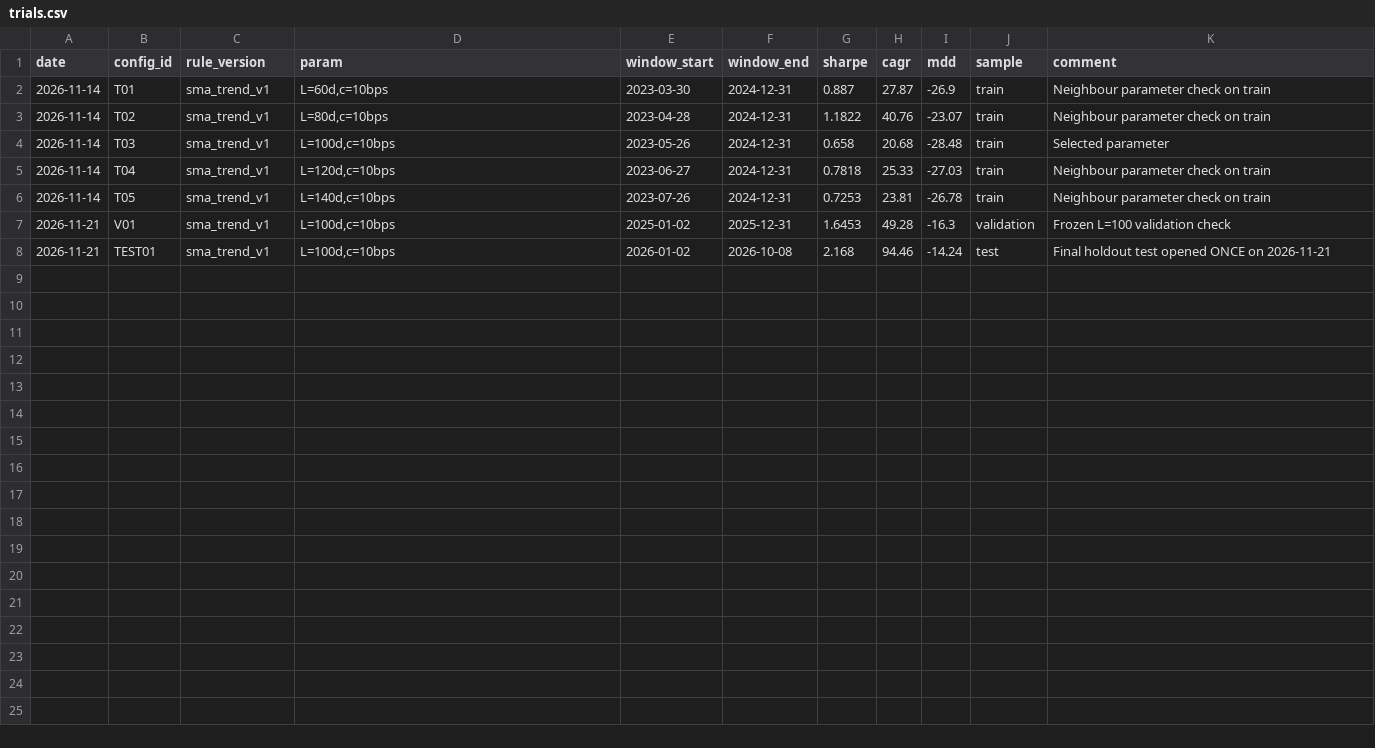
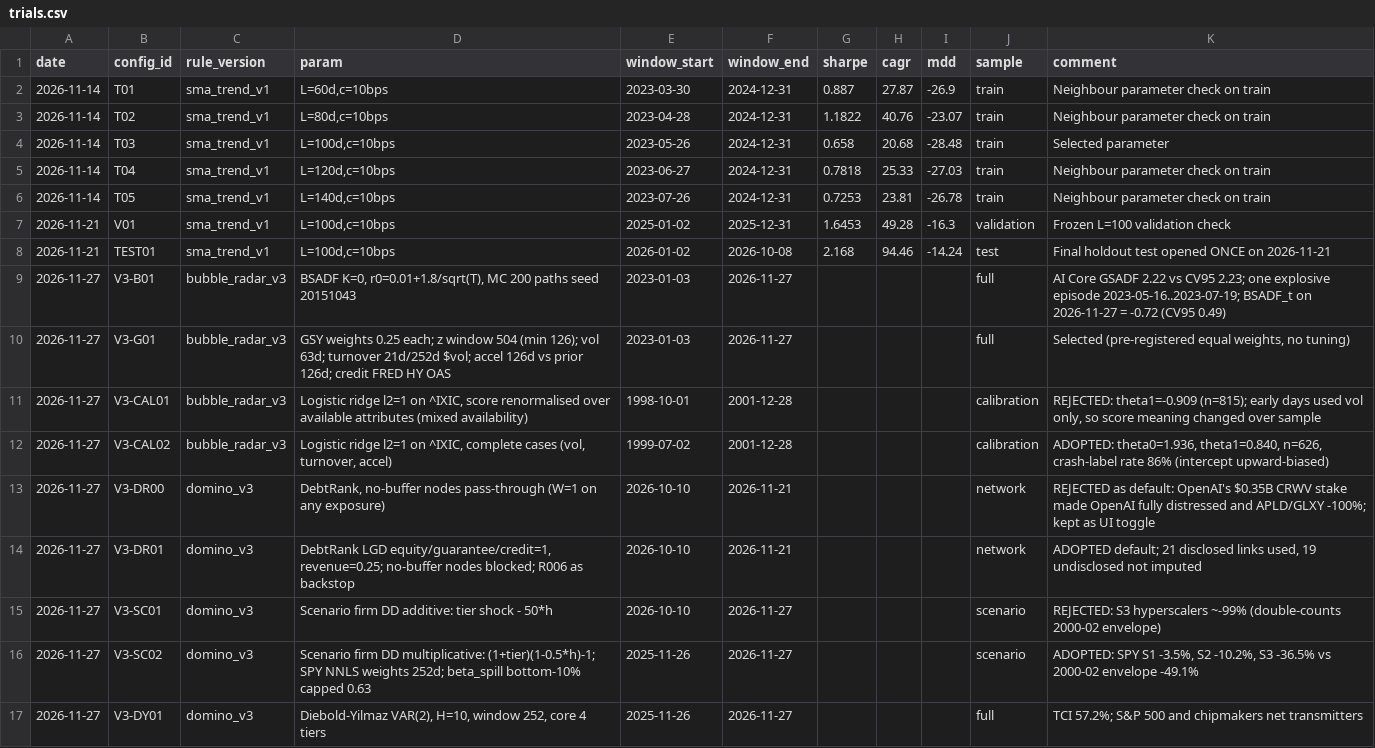
Before and after one commit to kakoytokony/CIRCULAR_ALPHA, a CSV file: trials.csv, drawn as a sheet; the diff names each change by its address in the sheet, - before the commit and + after, or states it on an @@ line.

```diff
--- a/trials.csv
+++ b/trials.csv
+row 9: 2026-11-27 | V3-B01 | bubble_radar_v3 | BSADF K=0, r0=0.01+1.8/sqrt(T), MC 200 paths seed 20151043 | 2023-01-03 | 2026-11-27 |  |  |  | full | AI Core GSADF 2.22 vs CV95 2.23; one explosive episode 2023-05-16..2023-07-19; BSADF_t on 2026-11-27 = -0.72 (CV95 0.49)
+row 10: 2026-11-27 | V3-G01 | bubble_radar_v3 | GSY weights 0.25 each; z window 504 (min 126); vol 63d; turnover 21d/252d $vol; accel 126d vs prior 126d; credit FRED HY OAS | 2023-01-03 | 2026-11-27 |  |  |  | full | Selected (pre-registered equal weights, no tuning)
+row 11: 2026-11-27 | V3-CAL01 | bubble_radar_v3 | Logistic ridge l2=1 on ^IXIC, score renormalised over available attributes (mixed availability) | 1998-10-01 | 2001-12-28 |  |  |  | calibration | REJECTED: theta1=-0.909 (n=815); early days used vol only, so score meaning changed over sample
+row 12: 2026-11-27 | V3-CAL02 | bubble_radar_v3 | Logistic ridge l2=1 on ^IXIC, complete cases (vol, turnover, accel) | 1999-07-02 | 2001-12-28 |  |  |  | calibration | ADOPTED: theta0=1.936, theta1=0.840, n=626, crash-label rate 86% (intercept upward-biased)
+row 13: 2026-11-27 | V3-DR00 | domino_v3 | DebtRank, no-buffer nodes pass-through (W=1 on any exposure) | 2026-10-10 | 2026-11-21 |  |  |  | network | REJECTED as default: OpenAI's $0.35B CRWV stake made OpenAI fully distressed and APLD/GLXY -100%; kept as UI toggle
+row 14: 2026-11-27 | V3-DR01 | domino_v3 | DebtRank LGD equity/guarantee/credit=1, revenue=0.25; no-buffer nodes blocked; R006 as backstop | 2026-10-10 | 2026-11-21 |  |  |  | network | ADOPTED default; 21 disclosed links used, 19 undisclosed not imputed
+row 15: 2026-11-27 | V3-SC01 | domino_v3 | Scenario firm DD additive: tier shock - 50*h | 2026-10-10 | 2026-11-27 |  |  |  | scenario | REJECTED: S3 hyperscalers ~-99% (double-counts 2000-02 envelope)
+row 16: 2026-11-27 | V3-SC02 | domino_v3 | Scenario firm DD multiplicative: (1+tier)(1-0.5*h)-1; SPY NNLS weights 252d; beta_spill bottom-10% capped 0.63 | 2025-11-26 | 2026-11-27 |  |  |  | scenario | ADOPTED: SPY S1 -3.5%, S2 -10.2%, S3 -36.5% vs 2000-02 envelope -49.1%
+row 17: 2026-11-27 | V3-DY01 | domino_v3 | Diebold-Yilmaz VAR(2), H=10, window 252, core 4 tiers | 2025-11-26 | 2026-11-27 |  |  |  | full | TCI 57.2%; S&P 500 and chipmakers net transmitters
```
Also changed, not shown: 7 other files.
